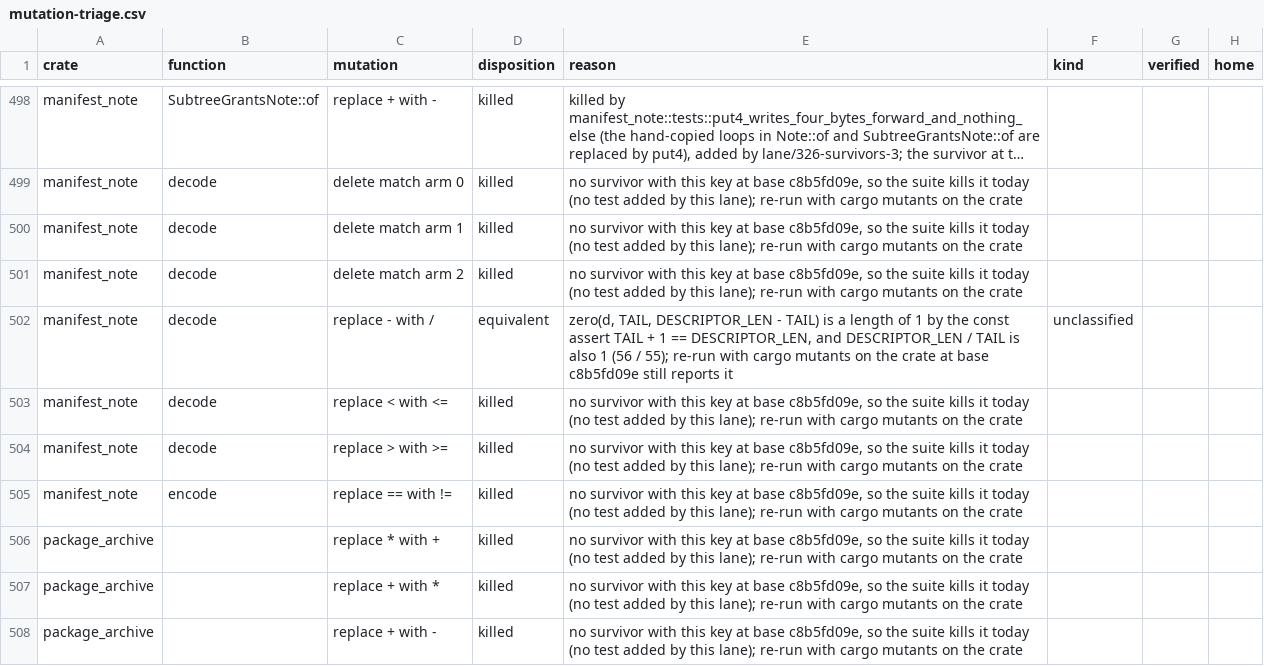
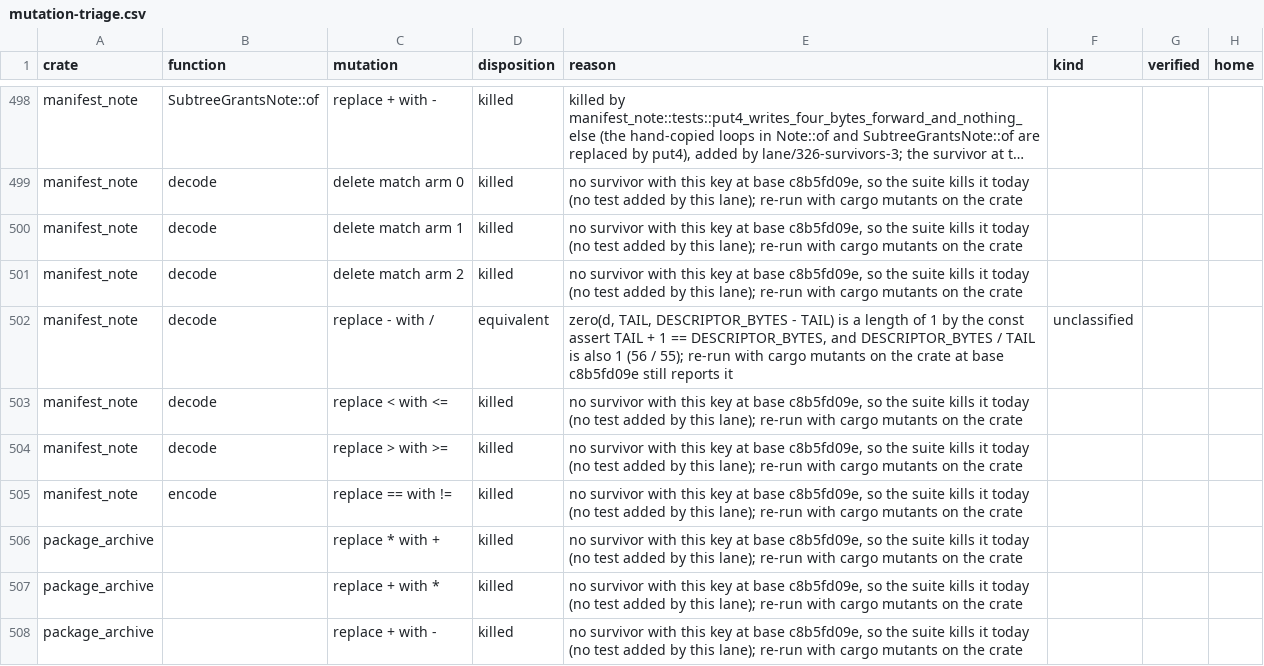
Before and after one commit to nifeos/nife, a CSV file: notes/project-metrics/mutation-triage.csv, drawn as a sheet; only a part is shown, gaps mark what is left out; long unchanged cells end in ….

```diff
--- a/notes/project-metrics/mutation-triage.csv
+++ b/notes/project-metrics/mutation-triage.csv
@@ -501,3 +501,3 @@ manifest_note,decode,delete match arm 1,killed,"no survivor with this key at bas
 manifest_note,decode,delete match arm 2,killed,"no survivor with this key at base c8b5fd09e, so the suite kills it today (no test added by this lane); re-run with cargo mutants on the crate",,,
-manifest_note,decode,replace - with /,equivalent,"zero(d, TAIL, DESCRIPTOR_LEN - TAIL) is a length of 1 by the const assert TAIL + 1 == DESCRIPTOR_LEN, and DESCRIPTOR_LEN / TAIL is also 1 (56 / 55); re-run with cargo mutants on the crate at base c8b5fd09e still reports it",unclassified,,
+manifest_note,decode,replace - with /,equivalent,"zero(d, TAIL, DESCRIPTOR_BYTES - TAIL) is a length of 1 by the const assert TAIL + 1 == DESCRIPTOR_BYTES, and DESCRIPTOR_BYTES / TAIL is also 1 (56 / 55); re-run with cargo mutants on the crate at base c8b5fd09e still reports it",unclassified,,
 manifest_note,decode,replace < with <=,killed,"no survivor with this key at base c8b5fd09e, so the suite kills it today (no test added by this lane); re-run with cargo mutants on the crate",,,
```
